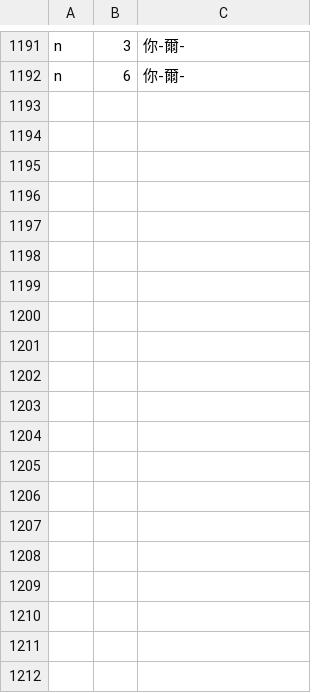
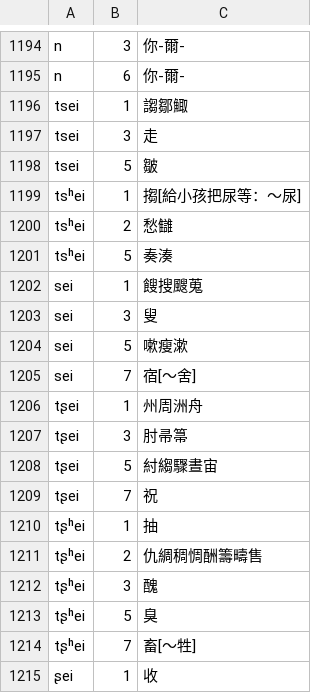
Before and after one commit to vearvip/LiuYangXiXiangHua, a TSV file: output/浏阳官桥.tsv, drawn as a sheet; only a part is shown, gaps mark what is left out; the diff covers the shown part only.

```diff
--- a/output/浏阳官桥.tsv
+++ b/output/浏阳官桥.tsv
@@ -1192 +1195,21 @@ n	3	你-爾-
 n	6	你-爾-
+tsei	1	謅鄒鯫
+tsei	3	走
+tsei	5	皺
+tsʰei	1	搊[給小孩把尿等：～尿]
+tsʰei	2	愁讎
+tsʰei	5	奏湊
+sei	1	餿搜颼蒐
+sei	3	叟
+sei	5	嗽瘦漱
+sei	7	宿[～舍]
+tʂei	1	州周洲舟
+tʂei	3	肘帚箒
+tʂei	5	紂縐驟晝宙
+tʂei	7	祝
+tʂʰei	1	抽
+tʂʰei	2	仇綢稠惆酬籌疇售
+tʂʰei	3	醜
+tʂʰei	5	臭
+tʂʰei	7	畜[～牲]
+ʂei	1	收
```
Also changed, not shown: 24 added rows, 3 removed rows and 18 edited cells elsewhere in this file, 3 other files.
